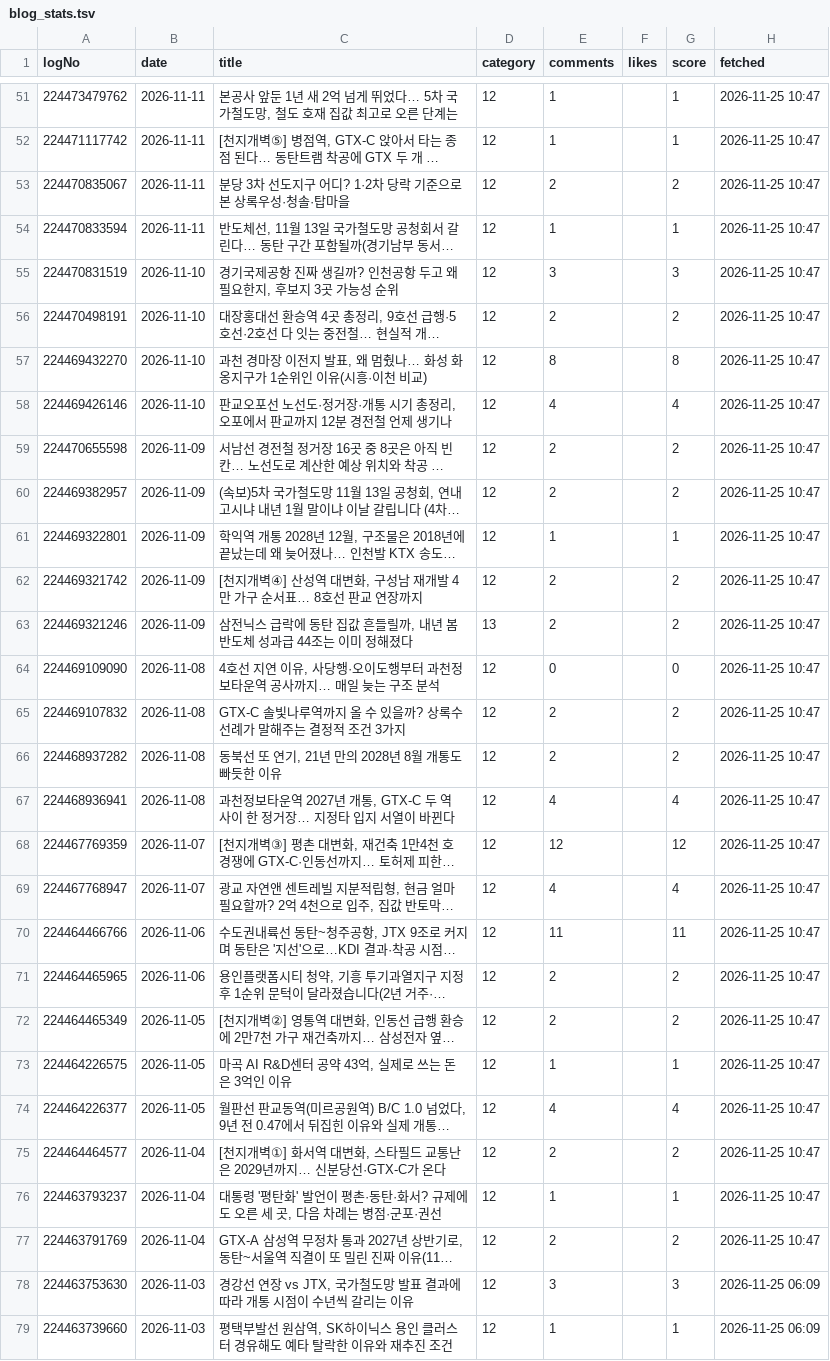
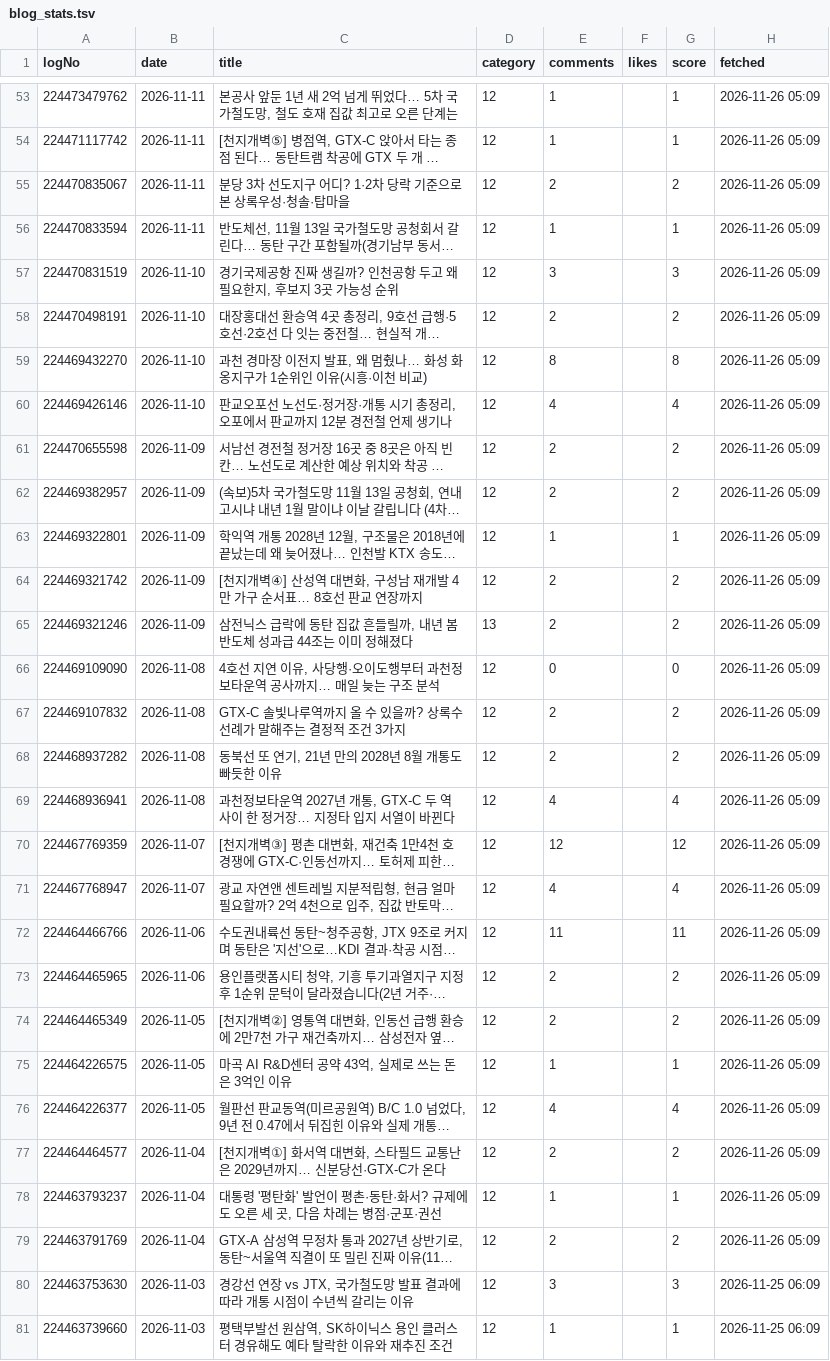
Before and after one commit to min123172317-max/blog-images, a TSV file: data/blog_stats.tsv, drawn as a sheet; only a part is shown, gaps mark what is left out; long unchanged cells end in …; addresses are those after the commit; the diff covers the shown part only; the diff names each change by its address in the sheet, - before the commit and + after, or states it on an @@ line.

```diff
--- a/data/blog_stats.tsv
+++ b/data/blog_stats.tsv
-H53:H79 (fetched): 2026-11-25 10:47
+H53:H79 (fetched): 2026-11-26 05:09
```
Also changed, not shown: 2 added rows and 57 edited cells elsewhere in this file, data/delivered.tsv, data/series.tsv.
